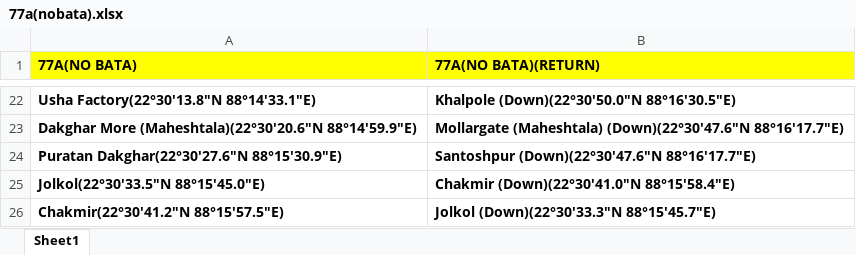
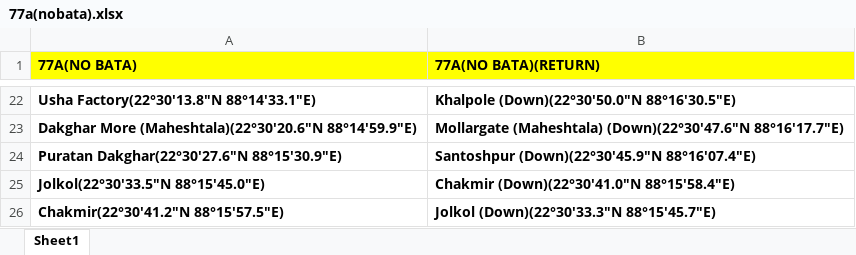
Before and after one commit to PHILLIP712/NEXBUS_LIVE, an Excel workbook: route/Blue-Yellow Buses (Private)/77a(nobata).xlsx, sheet Sheet1, drawn as a sheet; only a part is shown, gaps mark what is left out; values as stored, in another font and other column widths than the file's, no borders; the diff names each change by its address in the sheet, - before the commit and + after, or states it on an @@ line.

```diff
--- a/route/Blue-Yellow Buses (Private)/77a(nobata).xlsx (sheet Sheet1)
+++ b/route/Blue-Yellow Buses (Private)/77a(nobata).xlsx (sheet Sheet1)
-B24 (77A(NO BATA)(RETURN)): Santoshpur (Down)(22°30'47.6"N 88°16'17.7"E)
+B24 (77A(NO BATA)(RETURN)): Santoshpur (Down)(22°30'45.9"N 88°16'07.4"E)
```
Also changed, not shown: route/Blue-Yellow Buses (Private)/77a.xlsx, route/mini series/s-126(bata mini).xlsx, 5 other files.
